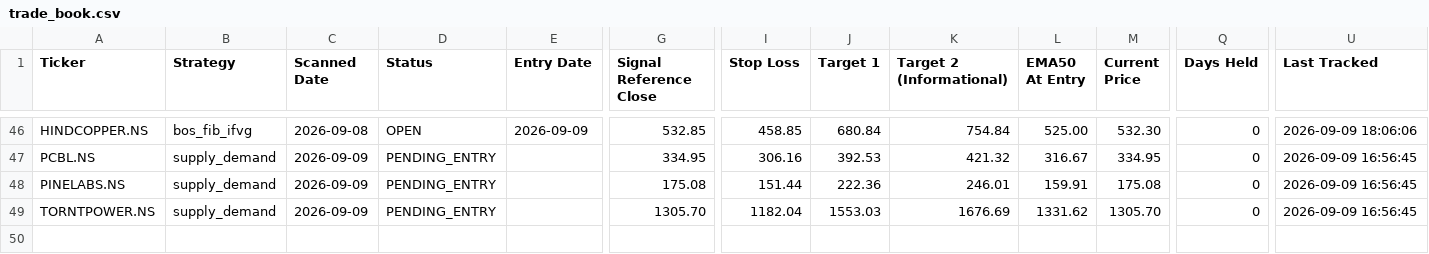
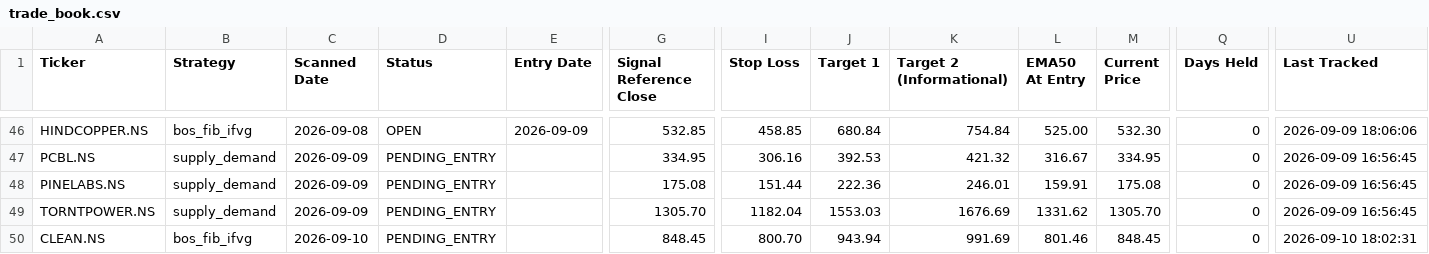
Before and after one commit to Jinish2023/supply_demand-bos_fib_ifvg, a CSV file: data/trade_book.csv, drawn as a sheet; only a part is shown, gaps mark what is left out; rows hold the shown columns only; the diff names each change by its address in the sheet, - before the commit and + after, or states it on an @@ line.

Commit message:
Scanner: 2026-09-10 12:34 UTC

```diff
--- a/data/trade_book.csv
+++ b/data/trade_book.csv
+row 50: CLEAN.NS | bos_fib_ifvg | 2026-09-10 | PENDING_ENTRY |  | 848.45 | 800.70 | 943.94 | 991.69 | 801.46 | 848.45 | 0 | 2026-09-10 18:02:31
```
